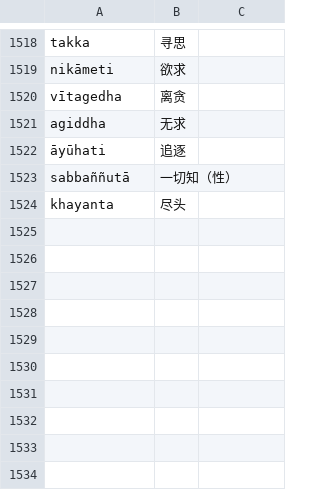
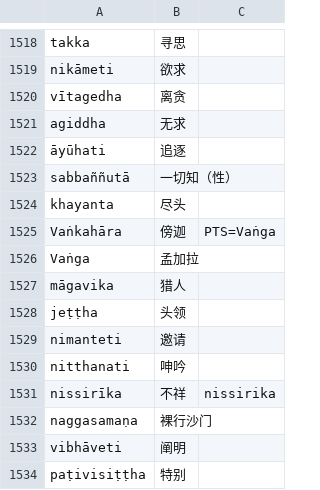
Before and after one commit to jhintr/nirutti, a CSV file: pada.csv, drawn as a sheet; only a part is shown, gaps mark what is left out; the diff names each change by its address in the sheet, - before the commit and + after, or states it on an @@ line.

Commit message:
update dict

```diff
--- a/pada.csv
+++ b/pada.csv
+row 1525: Vaṅkahāra | 傍迦 | PTS=Vaṅga
+row 1526: Vaṅga | 孟加拉
+row 1527: māgavika | 猎人
+row 1528: jeṭṭha | 头领
+row 1529: nimanteti | 邀请
+row 1530: nitthanati | 呻吟
+row 1531: nissirīka | 不祥 | nissirika
+row 1532: naggasamaṇa | 裸行沙门
+row 1533: vibhāveti | 阐明
+row 1534: paṭivisiṭṭha | 特别
```
